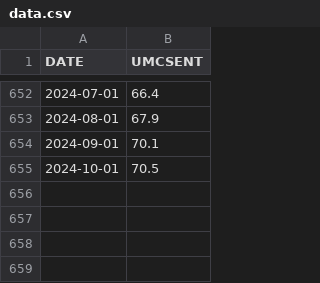
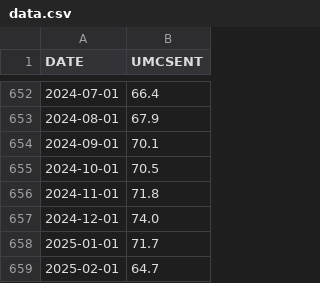
Before and after one commit to deerfieldgreen/FRED_data, a CSV file: data/michigan_csi_monthly/data.csv, drawn as a sheet; only a part is shown, gaps mark what is left out.

```diff
--- a/data/michigan_csi_monthly/data.csv
+++ b/data/michigan_csi_monthly/data.csv
@@ -655 +655,5 @@ DATE,UMCSENT
 2024-10-01,70.5
+2024-11-01,71.8
+2024-12-01,74.0
+2025-01-01,71.7
+2025-02-01,64.7
```
Also changed, not shown: audit_trail.csv, data/dff/data.csv, 20 other files.
